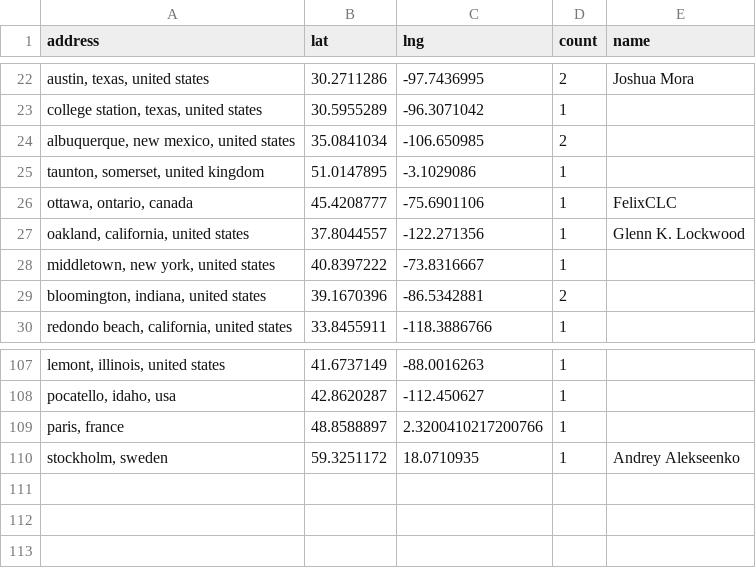
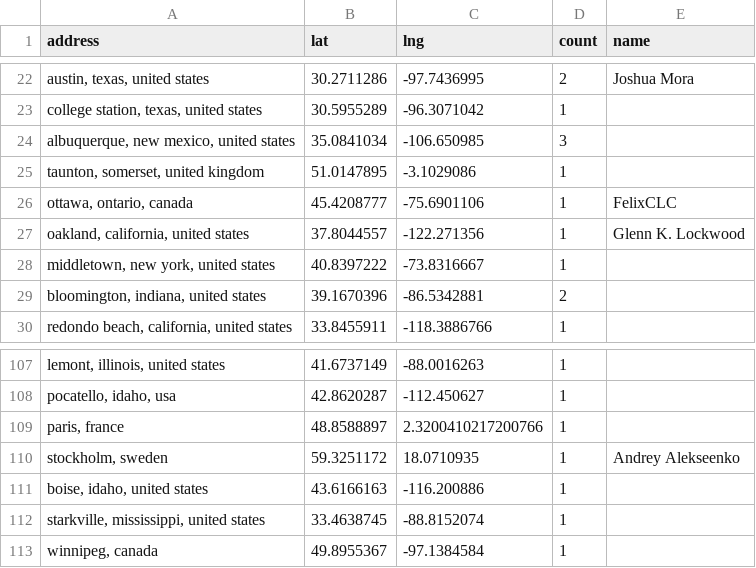
Before and after one commit to hpc-social/map, a CSV file: _data/locations.csv, drawn as a sheet; only a part is shown, gaps mark what is left out.

```diff
--- a/_data/locations.csv
+++ b/_data/locations.csv
@@ -23,3 +23,3 @@ address,lat,lng,count,name
 "college station, texas, united states",30.5955289,-96.3071042,1,
-"albuquerque, new mexico, united states",35.0841034,-106.650985,2,
+"albuquerque, new mexico, united states",35.0841034,-106.650985,3,
 "taunton, somerset, united kingdom",51.0147895,-3.1029086,1,
@@ -110 +110,4 @@ address,lat,lng,count,name
 "stockholm, sweden",59.3251172,18.0710935,1,Andrey Alekseenko
+"boise, idaho, united states",43.6166163,-116.200886,1,
+"starkville, mississippi, united states",33.4638745,-88.8152074,1,
+"winnipeg, canada",49.8955367,-97.1384584,1,
```
